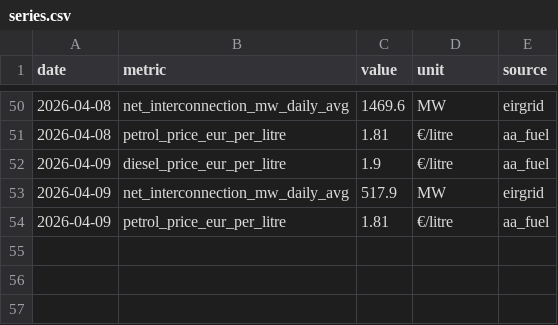
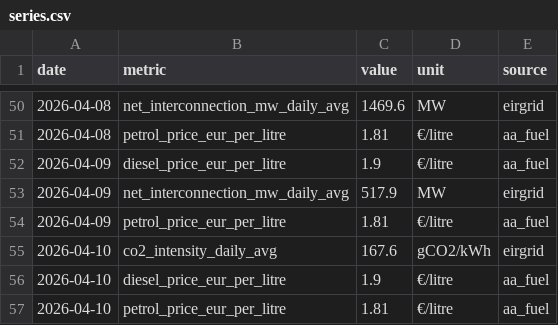
Before and after one commit to farrelltom/ireland-energy-dashboard, a CSV file: data/canonical/series.csv, drawn as a sheet; only a part is shown, gaps mark what is left out; the diff names each change by its address in the sheet, - before the commit and + after, or states it on an @@ line.

```diff
--- a/data/canonical/series.csv
+++ b/data/canonical/series.csv
+row 55: 2026-04-10 | co2_intensity_daily_avg | 167.6 | gCO2/kWh | eirgrid
+row 56: 2026-04-10 | diesel_price_eur_per_litre | 1.9 | €/litre | aa_fuel
+row 57: 2026-04-10 | petrol_price_eur_per_litre | 1.81 | €/litre | aa_fuel
```
Also changed, not shown: data/canonical/tariffs.csv, 2 other files.
